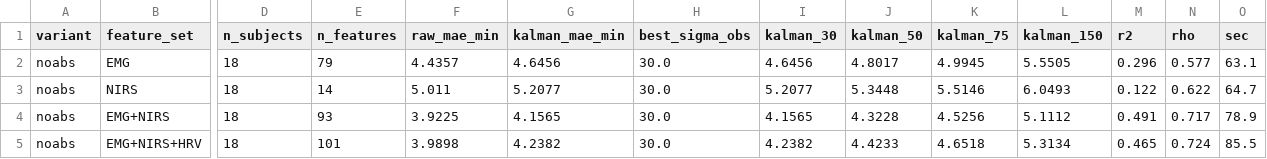
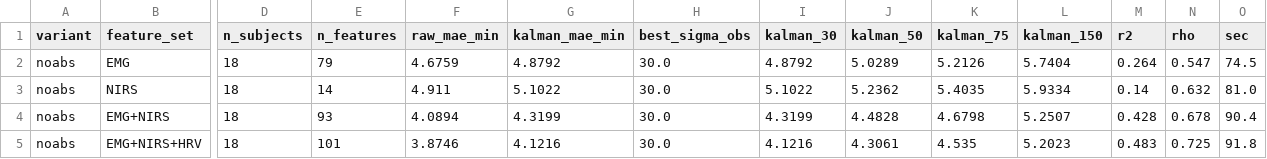
Before and after one commit to alta7700/aet-ml, a CSV file: results/v0101b_ctx6min/noabs/summary.csv, drawn as a sheet; only a part is shown, gaps mark what is left out; the diff names each change by its address in the sheet, - before the commit and + after, or states it on an @@ line.

```diff
--- a/results/v0101b_ctx6min/noabs/summary.csv
+++ b/results/v0101b_ctx6min/noabs/summary.csv
-F2 (raw_mae_min): 4.4357
+F2 (raw_mae_min): 4.6759
-G2 (kalman_mae_min): 4.6456
+G2 (kalman_mae_min): 4.8792
-I2 (kalman_30): 4.6456
+I2 (kalman_30): 4.8792
-J2 (kalman_50): 4.8017
+J2 (kalman_50): 5.0289
-K2 (kalman_75): 4.9945
+K2 (kalman_75): 5.2126
-L2 (kalman_150): 5.5505
+L2 (kalman_150): 5.7404
-M2 (r2): 0.296
+M2 (r2): 0.264
-N2 (rho): 0.577
+N2 (rho): 0.547
-O2 (sec): 63.1
+O2 (sec): 74.5
-F3 (raw_mae_min): 5.011
+F3 (raw_mae_min): 4.911
-G3 (kalman_mae_min): 5.2077
+G3 (kalman_mae_min): 5.1022
-I3 (kalman_30): 5.2077
+I3 (kalman_30): 5.1022
-J3 (kalman_50): 5.3448
+J3 (kalman_50): 5.2362
-K3 (kalman_75): 5.5146
+K3 (kalman_75): 5.4035
-L3 (kalman_150): 6.0493
+L3 (kalman_150): 5.9334
-M3 (r2): 0.122
+M3 (r2): 0.14
-N3 (rho): 0.622
+N3 (rho): 0.632
-O3 (sec): 64.7
+O3 (sec): 81.0
-F4 (raw_mae_min): 3.9225
+F4 (raw_mae_min): 4.0894
-G4 (kalman_mae_min): 4.1565
+G4 (kalman_mae_min): 4.3199
-I4 (kalman_30): 4.1565
+I4 (kalman_30): 4.3199
-J4 (kalman_50): 4.3228
+J4 (kalman_50): 4.4828
-K4 (kalman_75): 4.5256
+K4 (kalman_75): 4.6798
-L4 (kalman_150): 5.1112
+L4 (kalman_150): 5.2507
-M4 (r2): 0.491
+M4 (r2): 0.428
-N4 (rho): 0.717
+N4 (rho): 0.678
-O4 (sec): 78.9
+O4 (sec): 90.4
-F5 (raw_mae_min): 3.9898
+F5 (raw_mae_min): 3.8746
-G5 (kalman_mae_min): 4.2382
+G5 (kalman_mae_min): 4.1216
-I5 (kalman_30): 4.2382
+I5 (kalman_30): 4.1216
-J5 (kalman_50): 4.4233
+J5 (kalman_50): 4.3061
-K5 (kalman_75): 4.6518
+K5 (kalman_75): 4.535
-L5 (kalman_150): 5.3134
+L5 (kalman_150): 5.2023
-M5 (r2): 0.465
+M5 (r2): 0.483
-N5 (rho): 0.724
+N5 (rho): 0.725
-O5 (sec): 85.5
+O5 (sec): 91.8
```
Also changed, not shown: results/v0101b_ctx3min/noabs/summary.csv, results/v0101b_ctx3min/per_subject.csv, 35 other files.
